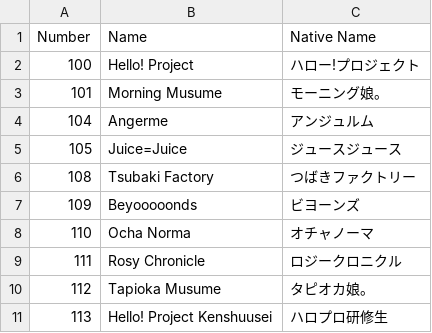
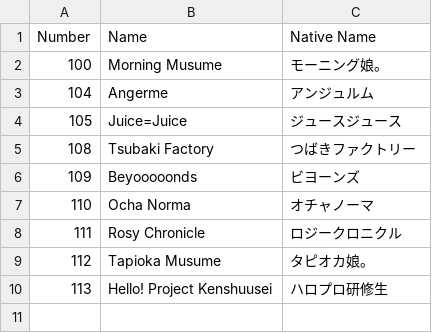
Before and after one commit to TG635-alt126xA/ExtendedMaster113, a CSV file: logos_terrestrial.csv (was logos.csv), drawn as a sheet.

Commit message:
Update and rename logos.csv to logos_terrestrial.csv

```diff
--- a/logos.csv
+++ b/logos_terrestrial.csv
@@ -1,4 +1,3 @@
 Number,Name,Native Name
-100,Hello! Project,ハロー!プロジェクト
-101,Morning Musume,モーニング娘。
+100,Morning Musume,モーニング娘。
 104,Angerme,アンジュルム
```
